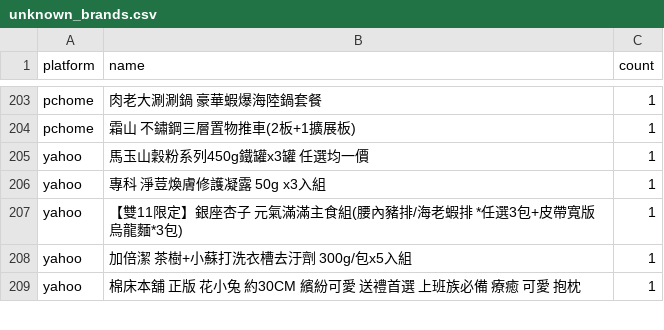
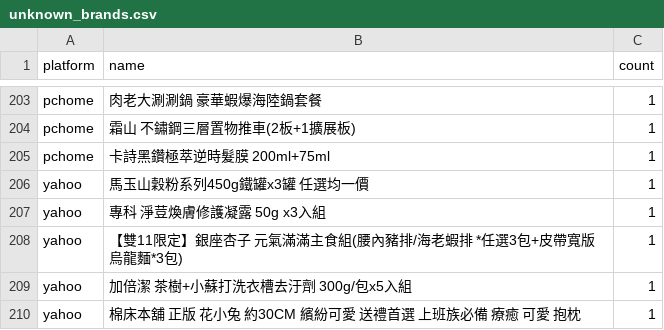
Before and after one commit to jerrycp-lab/momo-sales-monitor, a CSV file: compare/data/unknown_brands.csv, drawn as a sheet; only a part is shown, gaps mark what is left out.

```diff
--- a/compare/data/unknown_brands.csv
+++ b/compare/data/unknown_brands.csv
@@ -204,2 +204,3 @@ pchome,肉老大涮涮鍋 豪華蝦爆海陸鍋套餐,1
 pchome,霜山 不鏽鋼三層置物推車(2板+1擴展板),1
+pchome,卡詩黑鑽極萃逆時髮膜 200ml+75ml,1
 yahoo,馬玉山穀粉系列450g鐵罐x3罐 任選均一價,1
```
Also changed, not shown: compare/data/matches.csv, compare/data/pchome_results.csv, 1 other file.
